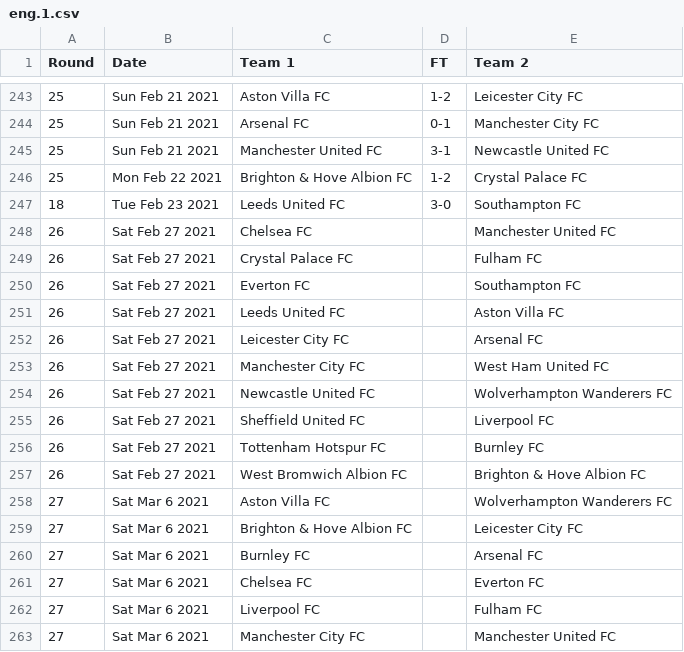
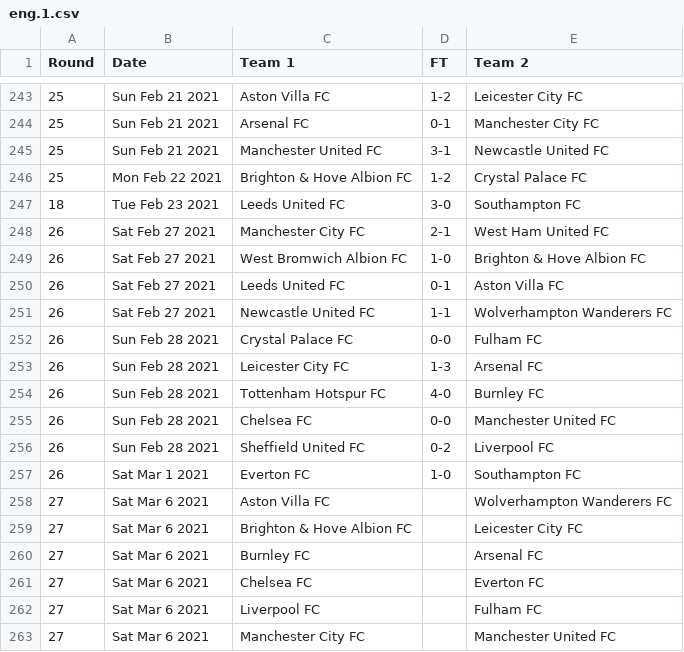
Before and after one commit to nickfraser/england, a CSV file: 2020s/2020-21/eng.1.csv, drawn as a sheet; only a part is shown, gaps mark what is left out.

Commit message:
Added round 26 results up to 2021-03-01.

```diff
--- a/2020s/2020-21/eng.1.csv
+++ b/2020s/2020-21/eng.1.csv
@@ -247,12 +247,12 @@ Round,Date,Team 1,FT,Team 2
 18,Tue Feb 23 2021,Leeds United FC,3-0,Southampton FC
-26,Sat Feb 27 2021,Chelsea FC,,Manchester United FC
-26,Sat Feb 27 2021,Crystal Palace FC,,Fulham FC
-26,Sat Feb 27 2021,Everton FC,,Southampton FC
-26,Sat Feb 27 2021,Leeds United FC,,Aston Villa FC
-26,Sat Feb 27 2021,Leicester City FC,,Arsenal FC
-26,Sat Feb 27 2021,Manchester City FC,,West Ham United FC
-26,Sat Feb 27 2021,Newcastle United FC,,Wolverhampton Wanderers FC
-26,Sat Feb 27 2021,Sheffield United FC,,Liverpool FC
-26,Sat Feb 27 2021,Tottenham Hotspur FC,,Burnley FC
-26,Sat Feb 27 2021,West Bromwich Albion FC,,Brighton & Hove Albion FC
+26,Sat Feb 27 2021,Manchester City FC,2-1,West Ham United FC
+26,Sat Feb 27 2021,West Bromwich Albion FC,1-0,Brighton & Hove Albion FC
+26,Sat Feb 27 2021,Leeds United FC,0-1,Aston Villa FC
+26,Sat Feb 27 2021,Newcastle United FC,1-1,Wolverhampton Wanderers FC
+26,Sun Feb 28 2021,Crystal Palace FC,0-0,Fulham FC
+26,Sun Feb 28 2021,Leicester City FC,1-3,Arsenal FC
+26,Sun Feb 28 2021,Tottenham Hotspur FC,4-0,Burnley FC
+26,Sun Feb 28 2021,Chelsea FC,0-0,Manchester United FC
+26,Sun Feb 28 2021,Sheffield United FC,0-2,Liverpool FC
+26,Sat Mar 1 2021,Everton FC,1-0,Southampton FC
 27,Sat Mar 6 2021,Aston Villa FC,,Wolverhampton Wanderers FC
```
